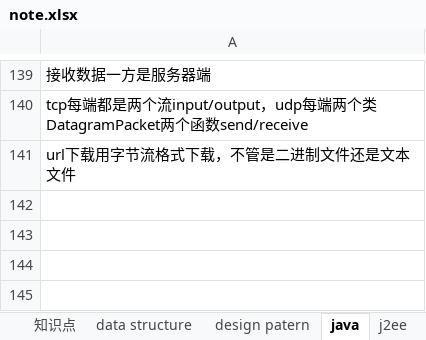
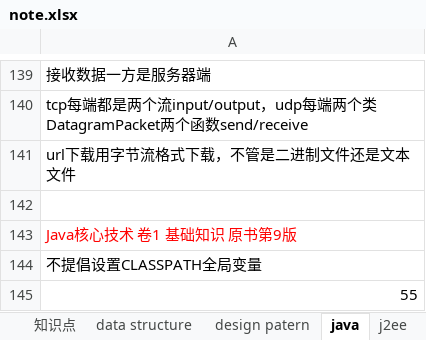
Before and after one commit to yangbushi/NoteTest, an Excel workbook: NoteTest/src/note.xlsx, sheet java, drawn as a sheet; only a part is shown, gaps mark what is left out; values as stored, in another font and other column widths than the file's, no borders; the diff names each change by its address in the sheet, - before the commit and + after, or states it on an @@ line.

Commit message:
java

```diff
--- a/NoteTest/src/note.xlsx (sheet java)
+++ b/NoteTest/src/note.xlsx (sheet java)
+row 142: (empty)
+row 143: Java核心技术 卷1 基础知识 原书第9版
+row 144: 不提倡设置CLASSPATH全局变量
+row 145: 55
```
Also changed, not shown: sheet db.
